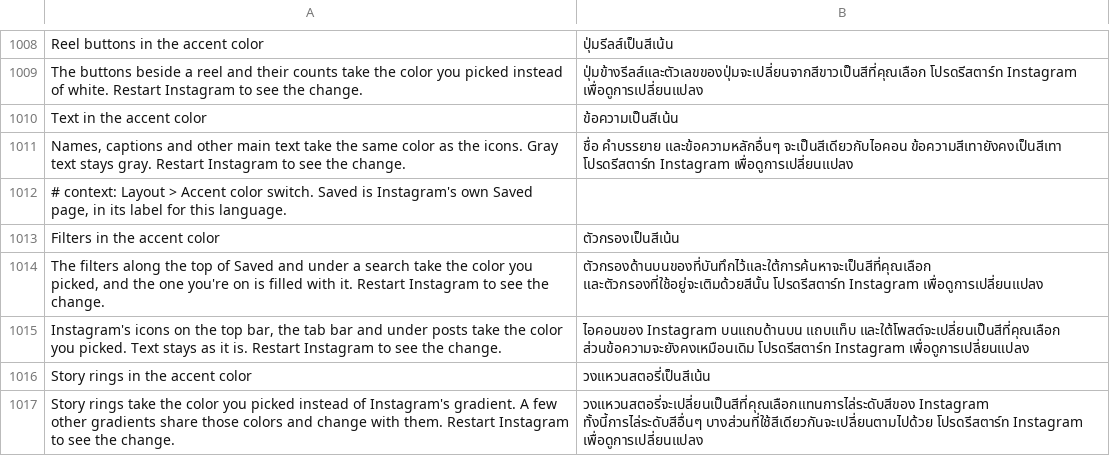
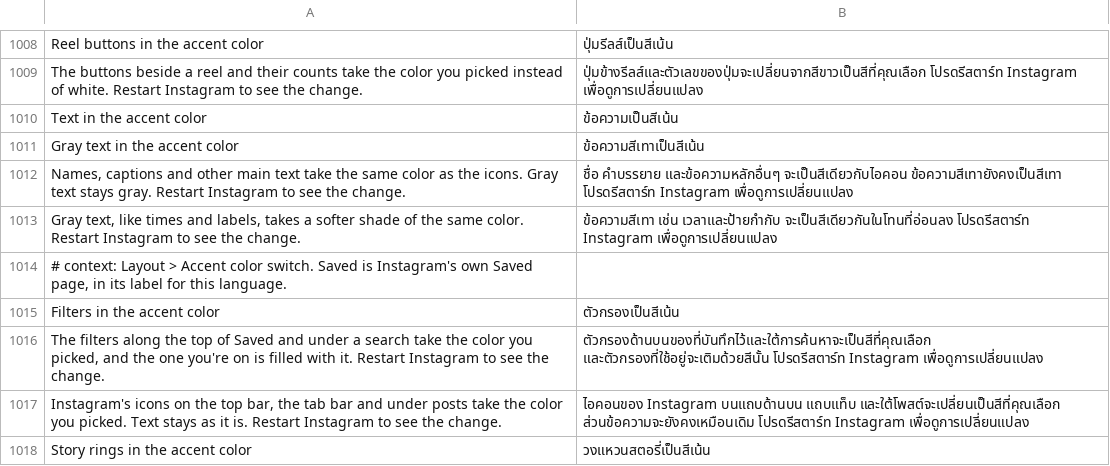
Before and after one commit to SysAdminDoc/HushGram, a TSV file: extensions/shared/library/src/main/l10n/th.tsv, drawn as a sheet; only a part is shown, gaps mark what is left out; the shorter side is filled out with more unchanged rows; the diff names each change by its address in the sheet, - before the commit and + after, or states it on an @@ line.

Commit message:
Let gray text take a softer shade of the accent color
Text in the accent color covers names and captions but leaves Instagram's
gray text (times, labels, counts) gray, so a themed app still shows a
second color. A new child switch, Gray text in the accent color, points
igds_color_secondary_text and igds_color_text_and_icon_secondary at the
icon shade at 70% alpha for each palette, Custom recomputed at runtime,
and Material You at system_accent1_400 (light) and 300 (dark). It goes on
after the text style and starts off.

Refs #8

```diff
--- a/extensions/shared/library/src/main/l10n/th.tsv
+++ b/extensions/shared/library/src/main/l10n/th.tsv
+row 1011: Gray text in the accent color | ข้อความสีเทาเป็นสีเน้น
+row 1013: Gray text, like times and labels, takes a softer shade of the same color. Restart Instagram to see the change. | ข้อความสีเทา เช่น เวลาและป้ายกำกับ จะเป็นสีเดียวกันในโทนที่อ่อนลง โปรดรีสตาร์ท Instagram เพื่อดูการเปลี่ยนแปลง
```
Also changed, not shown: extensions/shared/library/src/main/l10n/ar.tsv, extensions/shared/library/src/main/l10n/in.tsv, 23 other files.
